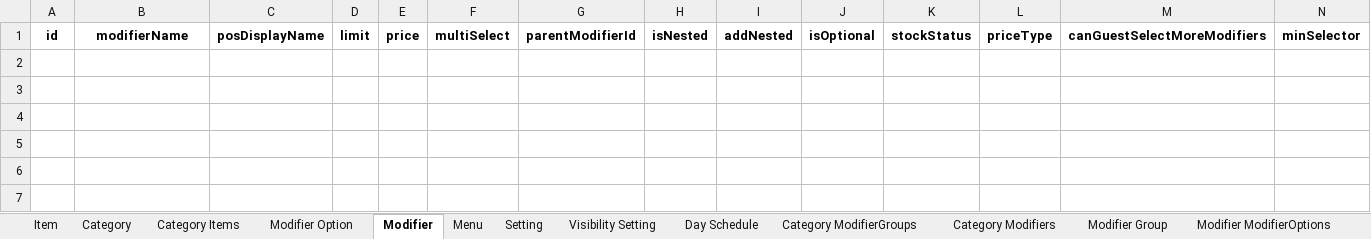
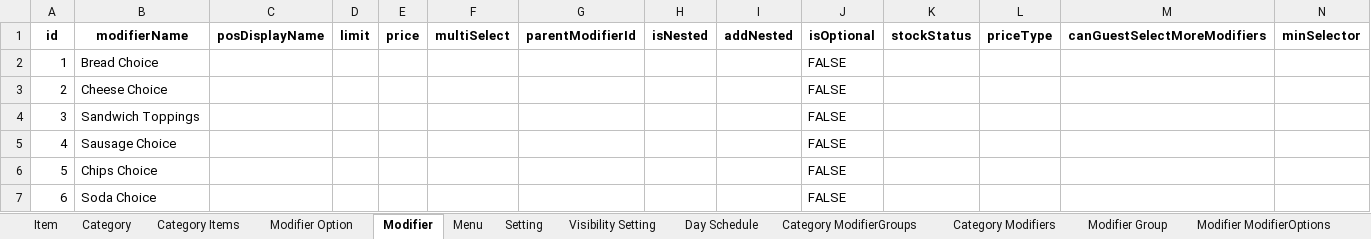
Before and after one commit to hasanataio/AIODataexport, an Excel workbook: square_raw.xlsx, sheet Modifier, drawn as a sheet; only a part is shown; values as stored, in another font and other column widths than the file's, no borders; rows hold the shown columns only; the diff names each change by its address in the sheet, - before the commit and + after, or states it on an @@ line.

```diff
--- a/square_raw.xlsx (sheet Modifier)
+++ b/square_raw.xlsx (sheet Modifier)
+row 2: 1 | Bread Choice |  |  |  |  |  |  |  | FALSE
+row 3: 2 | Cheese Choice |  |  |  |  |  |  |  | FALSE
+row 4: 3 | Sandwich Toppings |  |  |  |  |  |  |  | FALSE
+row 5: 4 | Sausage Choice |  |  |  |  |  |  |  | FALSE
+row 6: 5 | Chips Choice |  |  |  |  |  |  |  | FALSE
+row 7: 6 | Soda Choice |  |  |  |  |  |  |  | FALSE
```
Also changed, not shown: sheet Item, sheet Category Items, sheet Modifier Option, sheet Modifier ModifierOptions, sheet Item Modifiers, Menu.xlsx, Mijos Menu AIO.xlsx, 52 other files.
